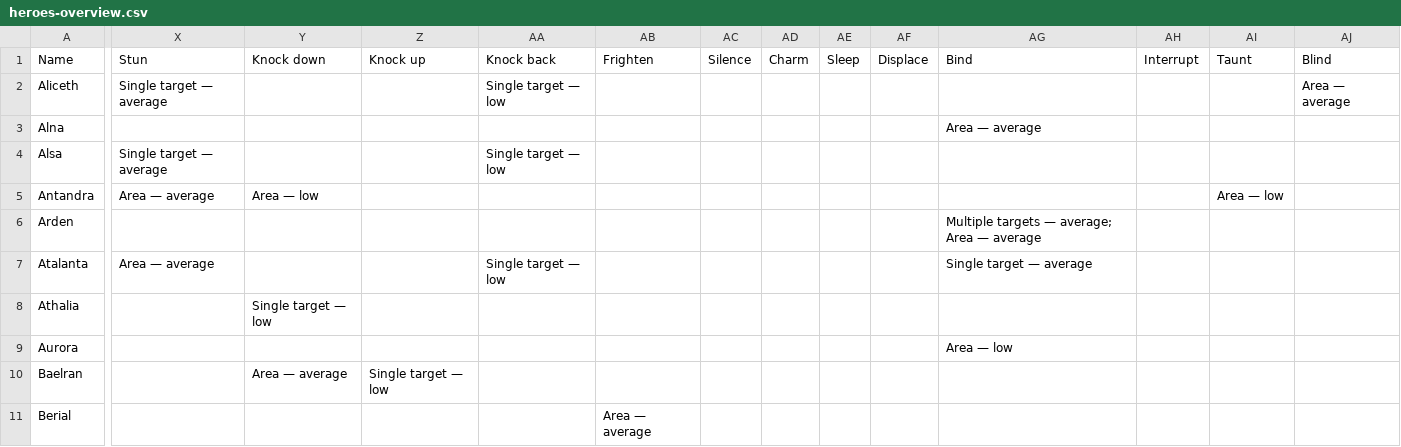
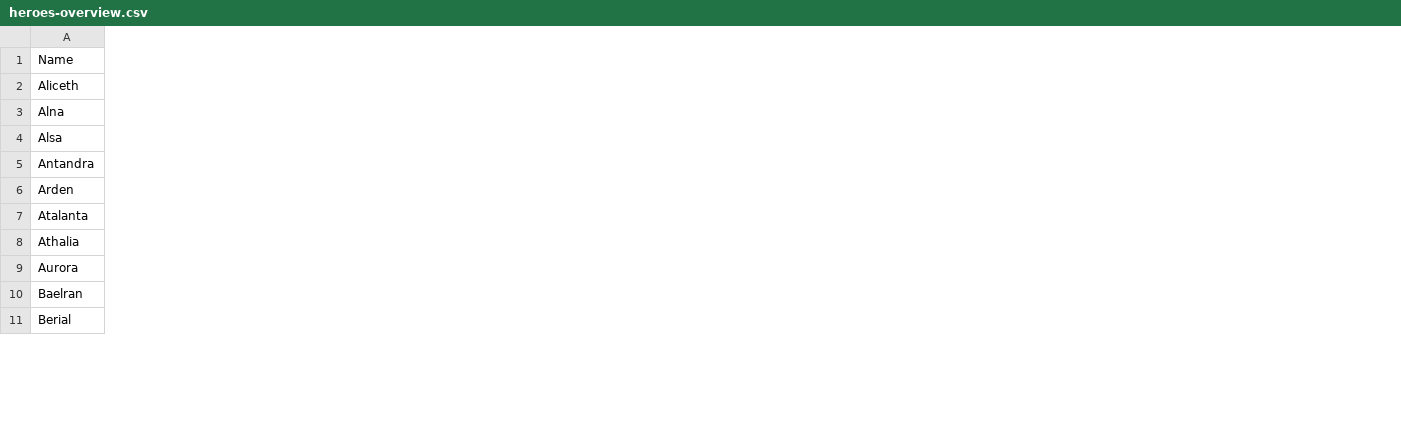
Before and after one commit to arnecls/afjk-characters, a CSV file: heroes-overview.csv, drawn as a sheet; only a part is shown, gaps mark what is left out; removed rows and columns are numbered as before the commit, all else as after; the diff covers the shown part only; the diff names each change by its address in the sheet, - before the commit and + after, or states it on an @@ line.

Commit message:
Add crowd control columns and enhance hero data processing
- Introduced new columns for "Crowd Control" and "Crowd Control Counter" in heroes-overview.csv and updated related scripts to accommodate these changes.
- Enhanced the data processing logic in overview-to-csv.py to correctly handle crowd control effects and their counters, improving the clarity of hero interactions.
- Updated the JavaScript files to reflect the new crowd control mechanics, ensuring accurate representation in the user interface.
- Revised hero data files to maintain consistency and integrity across hero interactions and counter strategies.

```diff
--- a/heroes-overview.csv
+++ b/heroes-overview.csv
-column X (Stun), rows 2-7: Single target — average |  | Single target — average | Area — average |  | Area — average
-column Y (Knock down), rows 5-10: Area — low |  |  | Single target — low |  | Area — average
-column Z (Knock up), row 10: Single target — low
-column AA (Knock back), rows 2-7: Single target — low |  | Single target — low |  |  | Single target — low
-column AB (Frighten), row 11: Area — average
-column AC (Silence), empty
-column AD (Charm), empty
-column AE (Sleep), empty
-column AF (Displace), empty
-column AG (Bind), rows 3-9: Area — average |  |  | Multiple targets — average; Area — average | Single target — average |  | Area — low
-column AH (Interrupt), empty
-column AI (Taunt), row 5: Area — low
-column AJ (Blind), row 2: Area — average
```
Also changed, not shown: 2 added columns and 6 removed columns elsewhere in this file, site/data/heroes-overview.csv, 4 other files.
